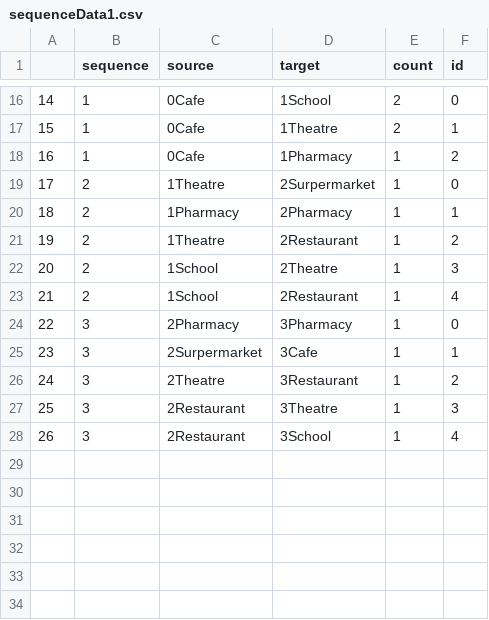
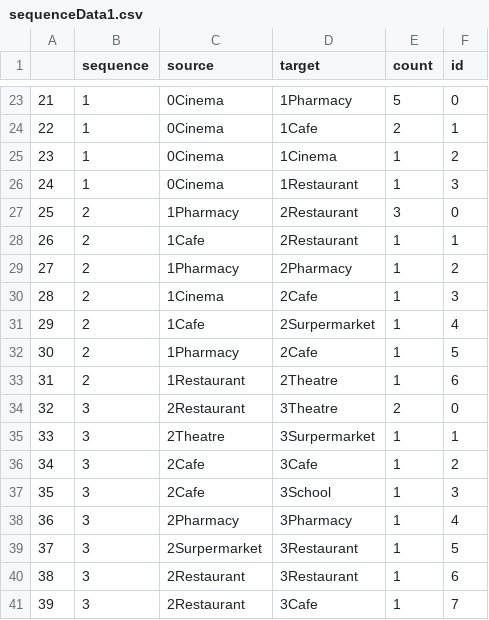
Before and after one commit to tbb9613/TQuery, a CSV file: sequenceData1.csv, drawn as a sheet; only a part is shown, gaps mark what is left out; addresses are those after the commit; the diff covers the shown part only; the diff names each change by its address in the sheet, - before the commit and + after, or states it on an @@ line.

```diff
--- a/sequenceData1.csv
+++ b/sequenceData1.csv
@@ column A renumbered between rows 8 and 38 @@
-C23:C25 (source): 0Cafe
+C23:C25 (source): 0Cinema
-D23 (target): 1School
+D23 (target): 1Pharmacy
-E23 (count): 2
+E23 (count): 5
-D24 (target): 1Theatre
+D24 (target): 1Cafe
-D25 (target): 1Pharmacy
+D25 (target): 1Cinema
+row 26: 24 | 1 | 0Cinema | 1Restaurant | 1 | 3
-C27 (source): 1Theatre
+C27 (source): 1Pharmacy
-D27 (target): 2Surpermarket
+D27 (target): 2Restaurant
-E27 (count): 1
+E27 (count): 3
-C28 (source): 1Pharmacy
+C28 (source): 1Cafe
-D28 (target): 2Pharmacy
+D28 (target): 2Restaurant
-C29 (source): 1Theatre
+C29 (source): 1Pharmacy
-D29 (target): 2Restaurant
+D29 (target): 2Pharmacy
-C30 (source): 1School
+C30 (source): 1Cinema
-D30 (target): 2Theatre
+D30 (target): 2Cafe
-C31 (source): 1School
+C31 (source): 1Cafe
-D31 (target): 2Restaurant
+D31 (target): 2Surpermarket
+row 32: 30 | 2 | 1Pharmacy | 2Cafe | 1 | 5
+row 33: 31 | 2 | 1Restaurant | 2Theatre | 1 | 6
-C34 (source): 2Pharmacy
+C34 (source): 2Restaurant
-D34 (target): 3Pharmacy
+D34 (target): 3Theatre
-E34 (count): 1
+E34 (count): 2
-C35 (source): 2Surpermarket
+C35 (source): 2Theatre
-D35 (target): 3Cafe
+D35 (target): 3Surpermarket
-C36 (source): 2Theatre
+C36 (source): 2Cafe
-D36 (target): 3Restaurant
+D36 (target): 3Cafe
-C37 (source): 2Restaurant
+C37 (source): 2Cafe
-D37 (target): 3Theatre
+D37 (target): 3School
-C38 (source): 2Restaurant
+C38 (source): 2Pharmacy
-D38 (target): 3School
+D38 (target): 3Pharmacy
+row 39: 37 | 3 | 2Surpermarket | 3Restaurant | 1 | 5
+row 40: 38 | 3 | 2Restaurant | 3Restaurant | 1 | 6
+row 41: 39 | 3 | 2Restaurant | 3Cafe | 1 | 7
```
Also changed, not shown: 7 added rows and 28 edited cells elsewhere in this file, route.csv, 4 other files.
